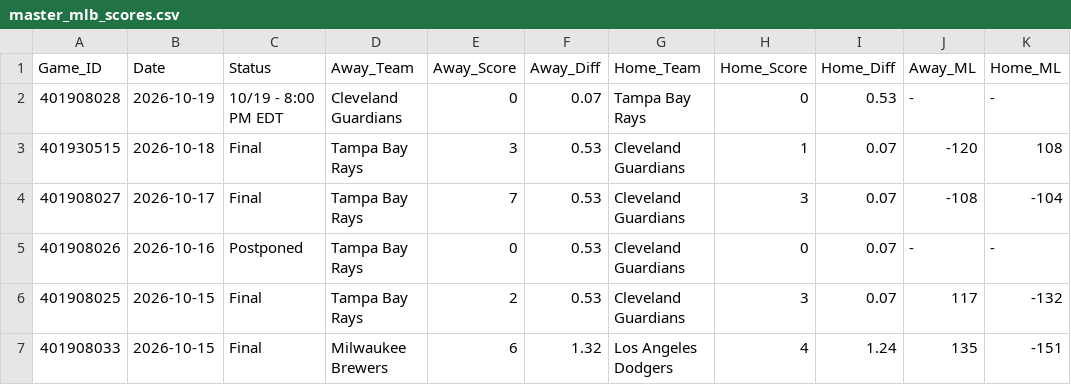
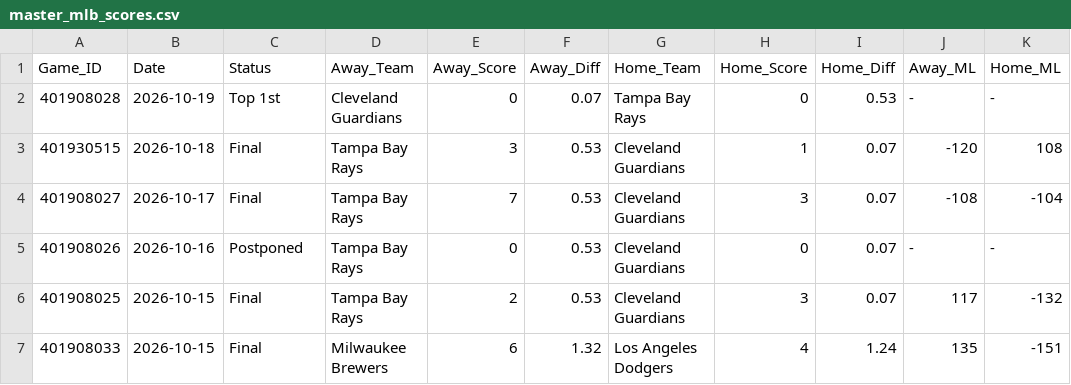
Before and after one commit to danreed001-droid/sport, a CSV file: data/raw/master_mlb_scores.csv, drawn as a sheet; only a part is shown; the diff names each change by its address in the sheet, - before the commit and + after, or states it on an @@ line.

```diff
--- a/data/raw/master_mlb_scores.csv
+++ b/data/raw/master_mlb_scores.csv
-C2 (Status): 10/19 - 8:00 PM EDT
+C2 (Status): Top 1st
```
Also changed, not shown: 6 other files.
